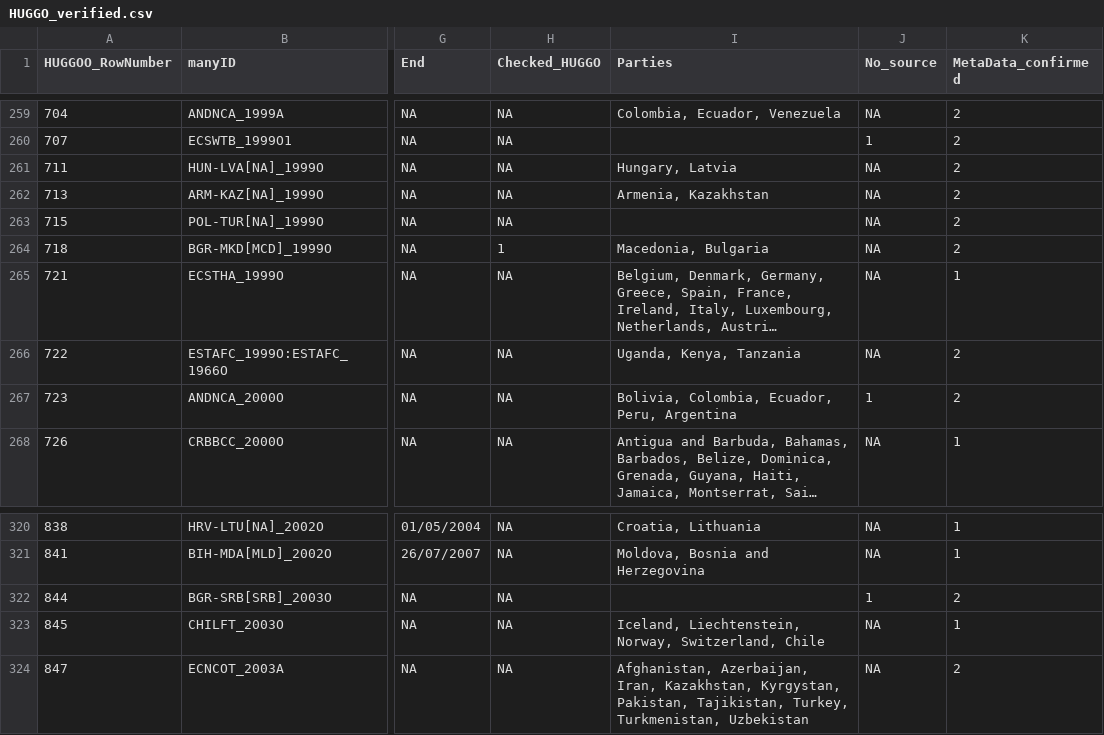
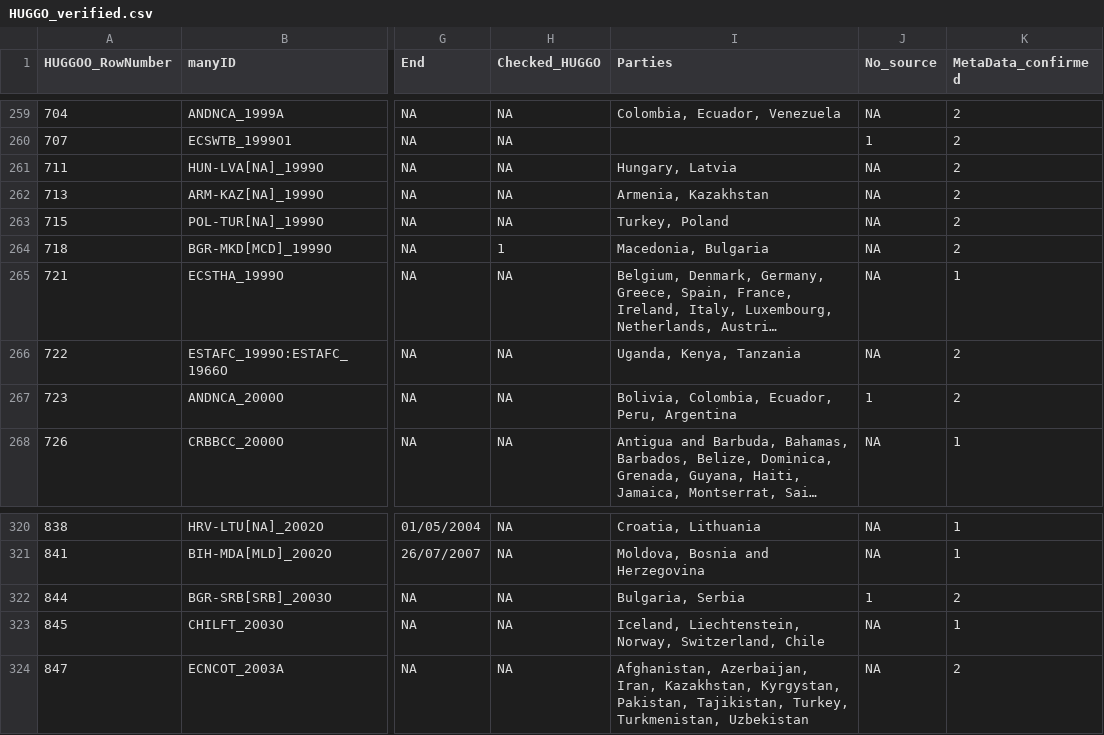
Before and after one commit to globalgov/manytrade, a CSV file: data-raw/agreements/HUGGO/HUGGO_verified.csv, drawn as a sheet; only a part is shown, gaps mark what is left out; long unchanged cells end in …; the diff names each change by its address in the sheet, - before the commit and + after, or states it on an @@ line.

Commit message:
Changes to prepare script
Added script for merging HUGGO_verified.csv with HUGGO.

```diff
--- a/data-raw/agreements/HUGGO/HUGGO_verified.csv
+++ b/data-raw/agreements/HUGGO/HUGGO_verified.csv
-I263 (Parties): (empty)
+I263 (Parties): Turkey, Poland
-I322 (Parties): (empty)
+I322 (Parties): Bulgaria, Serbia
```
Also changed, not shown: 1 other file.
